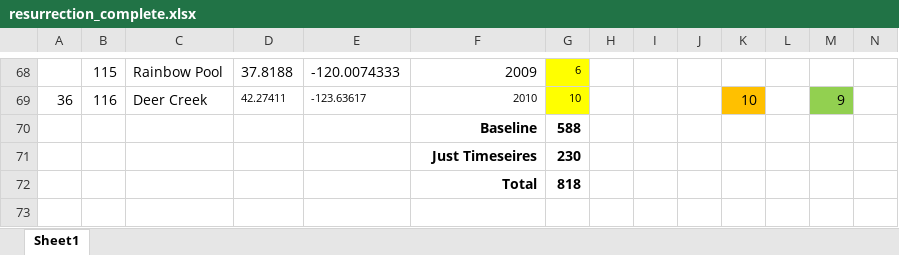
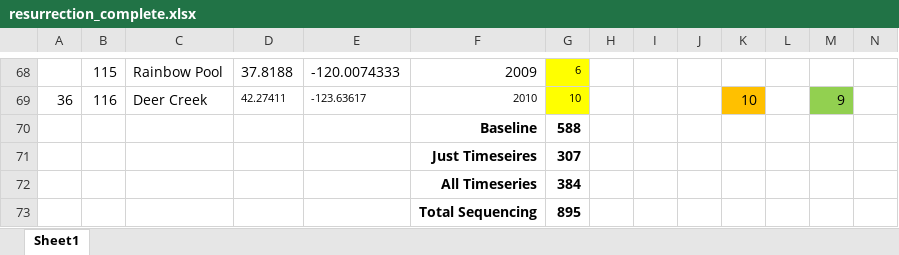
Before and after one commit to anstettd/a_Resurrection, an Excel workbook: Planning/resurrection_complete.xlsx, sheet Sheet1, drawn as a sheet; only a part is shown, gaps mark what is left out; values as stored, in another font and other column widths than the file's, no borders; removed rows and columns are numbered as before the commit, all else as after; rows hold the shown columns only; the diff names each change by its address in the sheet, - before the commit and + after, or states it on an @@ line.

Commit message:
Further updates on ressurection families. Will now sequence 895 families

```diff
--- a/Planning/resurrection_complete.xlsx (sheet Sheet1)
+++ b/Planning/resurrection_complete.xlsx (sheet Sheet1)
-G71: 230
+G71: 307
-row 72:  |  |  |  |  | Total | 818
+row 72:  |  |  |  |  | All Timeseries | 384
+row 73:  |  |  |  |  | Total Sequencing | 895
```
